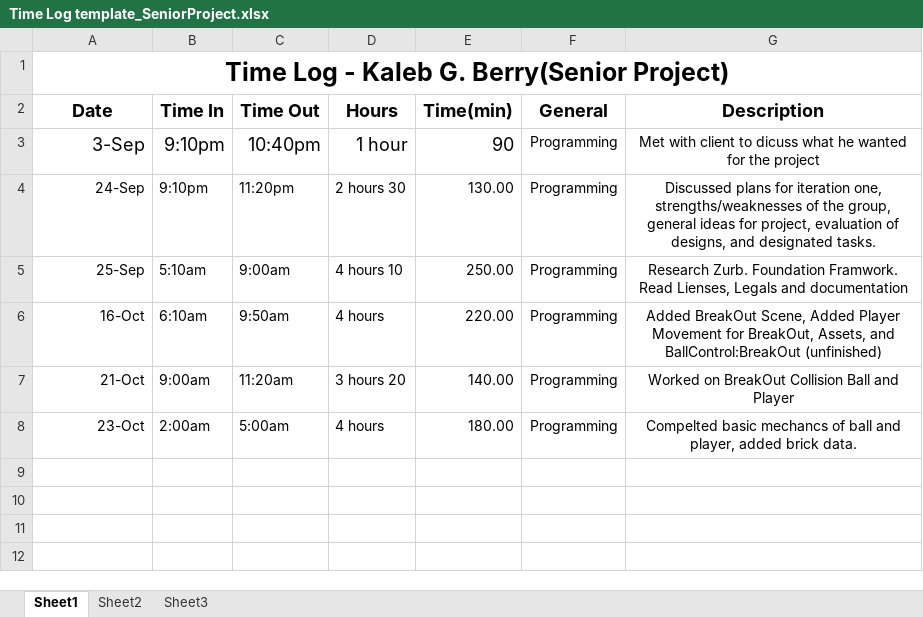
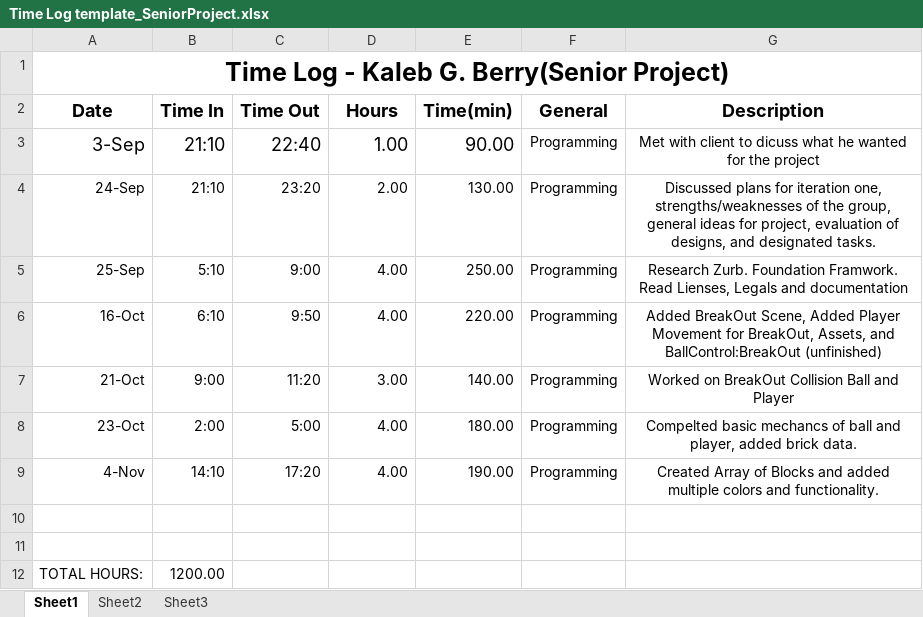
Before and after one commit to kalebberry/Retro-, an Excel workbook: TimeSheets/Time Log template_SeniorProject.xlsx, sheet Sheet1, drawn as a sheet; values as stored, in another font and other column widths than the file's, no borders; the diff names each change by its address in the sheet, - before the commit and + after, or states it on an @@ line.

Commit message:
Time Sheet Update

```diff
--- a/TimeSheets/Time Log template_SeniorProject.xlsx (sheet Sheet1)
+++ b/TimeSheets/Time Log template_SeniorProject.xlsx (sheet Sheet1)
-B3:B4 (Time In): 9:10pm
+B3:B4 (Time In): 21:10
-C3 (Time Out): 10:40pm
+C3 (Time Out): 22:40
-D3 (Hours): 1 hour
+D3 (Hours): 1.00
-E3 (Time(min)): 90
+E3 (Time(min)): 90.00
-C4 (Time Out): 11:20pm
+C4 (Time Out): 23:20
-D4 (Hours): 2 hours 30
+D4 (Hours): 2.00
-B5 (Time In): 5:10am
+B5 (Time In): 5:10
-C5 (Time Out): 9:00am
+C5 (Time Out): 9:00
-D5 (Hours): 4 hours 10
+D5 (Hours): 4.00
-B6 (Time In): 6:10am
+B6 (Time In): 6:10
-C6 (Time Out): 9:50am
+C6 (Time Out): 9:50
-D6 (Hours): 4 hours
+D6 (Hours): 4.00
-B7 (Time In): 9:00am
+B7 (Time In): 9:00
-C7 (Time Out): 11:20am
+C7 (Time Out): 11:20
-D7 (Hours): 3 hours 20
+D7 (Hours): 3.00
-B8 (Time In): 2:00am
+B8 (Time In): 2:00
-C8 (Time Out): 5:00am
+C8 (Time Out): 5:00
-D8 (Hours): 4 hours
+D8 (Hours): 4.00
+row 9: 4-Nov | 14:10 | 17:20 | 4.00 | 190.00 | Programming | Created Array of Blocks and added multiple colors and functionality.
+row 10: (empty)
+row 11: (empty)
+row 12: TOTAL HOURS: | 1200.00
```
